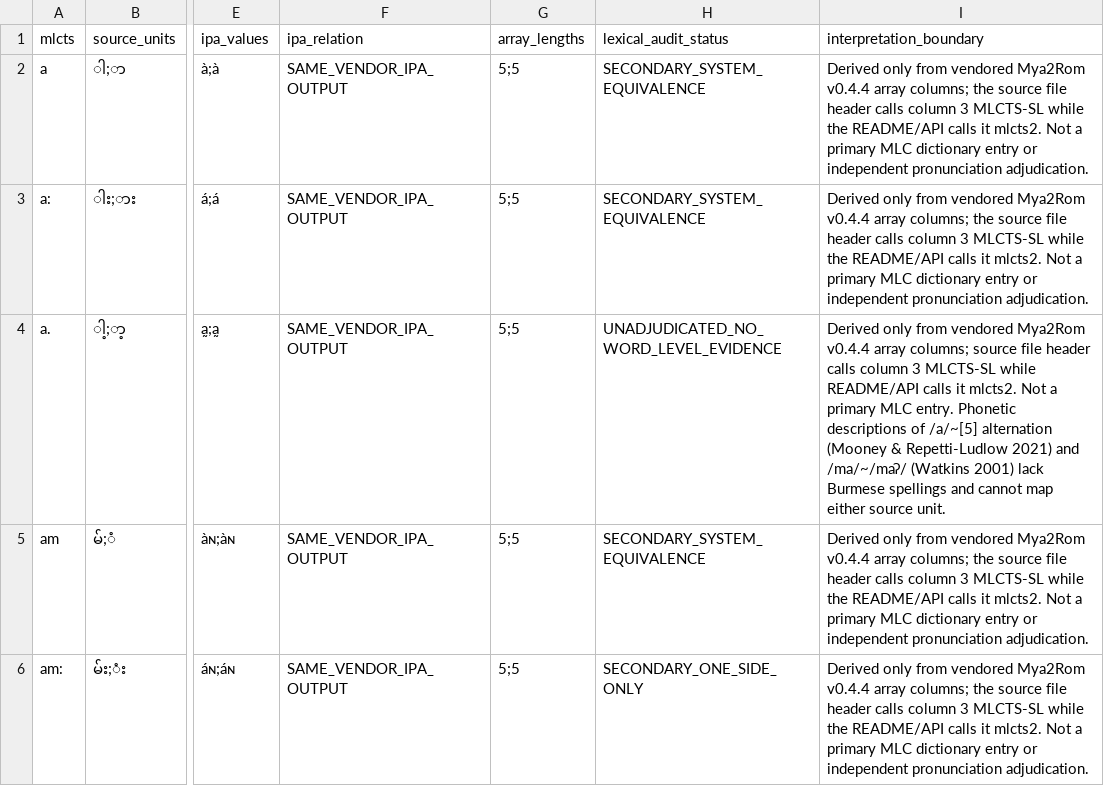
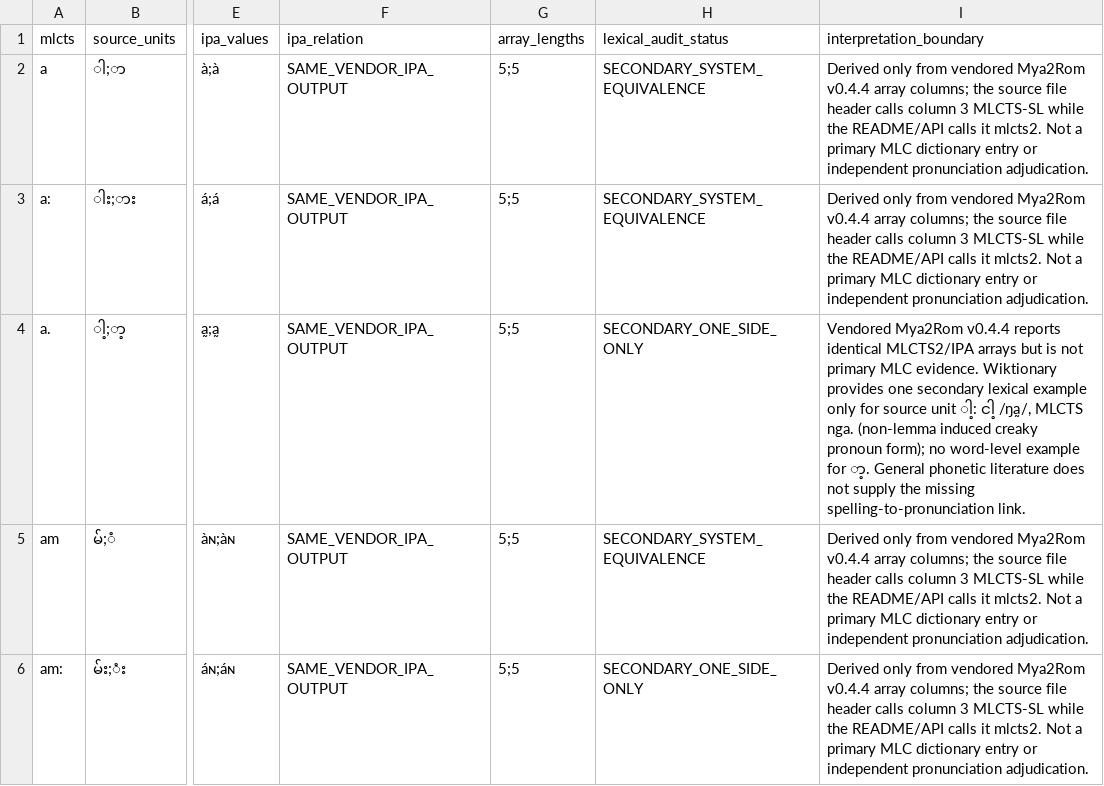
Before and after one commit to ClippyFirst/Burmese-Ukrainian-Phonetic-System-, a CSV file: data/burmese/romanization_rime_mlcts2_crosswalk.csv, drawn as a sheet; only a part is shown, gaps mark what is left out; the diff names each change by its address in the sheet, - before the commit and + after, or states it on an @@ line.

Commit message:
Add Wiktionary lexical attestation for a. source side

```diff
--- a/data/burmese/romanization_rime_mlcts2_crosswalk.csv
+++ b/data/burmese/romanization_rime_mlcts2_crosswalk.csv
-H4 (lexical_audit_status): UNADJUDICATED_NO_WORD_LEVEL_EVIDENCE
+H4 (lexical_audit_status): SECONDARY_ONE_SIDE_ONLY
-I4 (interpretation_boundary): Derived only from vendored Mya2Rom v0.4.4 array columns; source file header calls column 3 MLCTS-SL while README/API calls it mlcts2. Not a primary MLC entry. Phonetic descriptions of /a/~[5] alternation (Mooney & Repetti-Ludlow 2021) and /ma/~/maʔ/ (Watkins 2001) lack Burmese spellings and cannot map either source unit.
+I4 (interpretation_boundary): Vendored Mya2Rom v0.4.4 reports identical MLCTS2/IPA arrays but is not primary MLC evidence. Wiktionary provides one secondary lexical example only for source unit ါ့: ငါ့ /ŋa̰/, MLCTS nga. (non-lemma induced creaky pronoun form); no word-level example for ာ့. General phonetic literature does not supply the missing spelling-to-pronunciation link.
```
